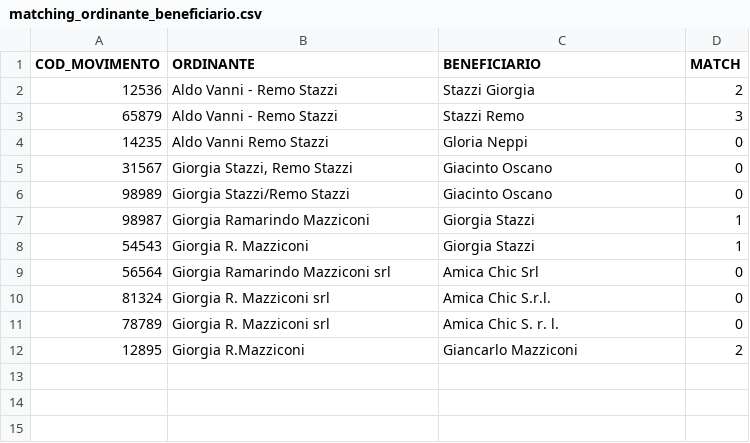
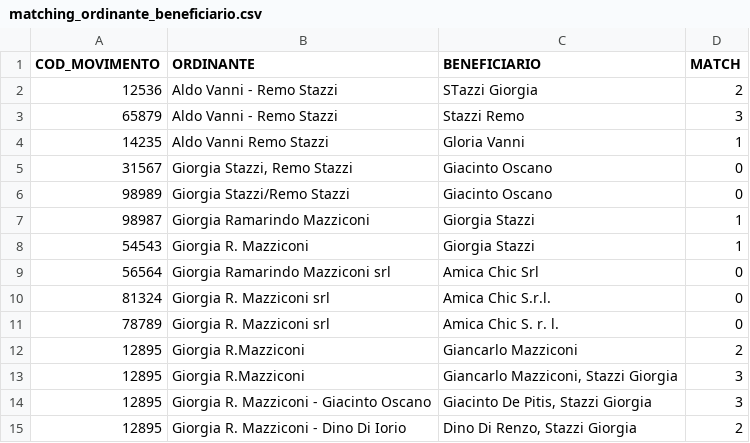
Before and after one commit to giacodp/temp, a CSV file: matching_names/matching_ordinante_beneficiario.csv, drawn as a sheet.

```diff
--- a/matching_names/matching_ordinante_beneficiario.csv
+++ b/matching_names/matching_ordinante_beneficiario.csv
@@ -1,5 +1,5 @@
 COD_MOVIMENTO,ORDINANTE,BENEFICIARIO,MATCH
-12536,Aldo Vanni - Remo Stazzi, Stazzi Giorgia,2
+12536,Aldo Vanni - Remo Stazzi, STazzi Giorgia,2
 65879,Aldo Vanni - Remo Stazzi, Stazzi Remo,3
-14235,Aldo Vanni Remo Stazzi, Gloria Neppi,0
+14235,Aldo Vanni Remo Stazzi, Gloria Vanni,1
 31567,"Giorgia Stazzi, Remo Stazzi",Giacinto Oscano,0
@@ -12 +12,4 @@ COD_MOVIMENTO,ORDINANTE,BENEFICIARIO,MATCH
 12895,Giorgia R.Mazziconi,Giancarlo Mazziconi,2
+12895,Giorgia R.Mazziconi,"Giancarlo Mazziconi, Stazzi Giorgia",3
+12895,Giorgia R. Mazziconi - Giacinto Oscano,"Giacinto De Pitis, Stazzi Giorgia",3
+12895,Giorgia R. Mazziconi - Dino Di Iorio,"Dino Di Renzo, Stazzi Giorgia",2
```
Also changed, not shown: matching_names/Nomi.csv, 2 other files.
